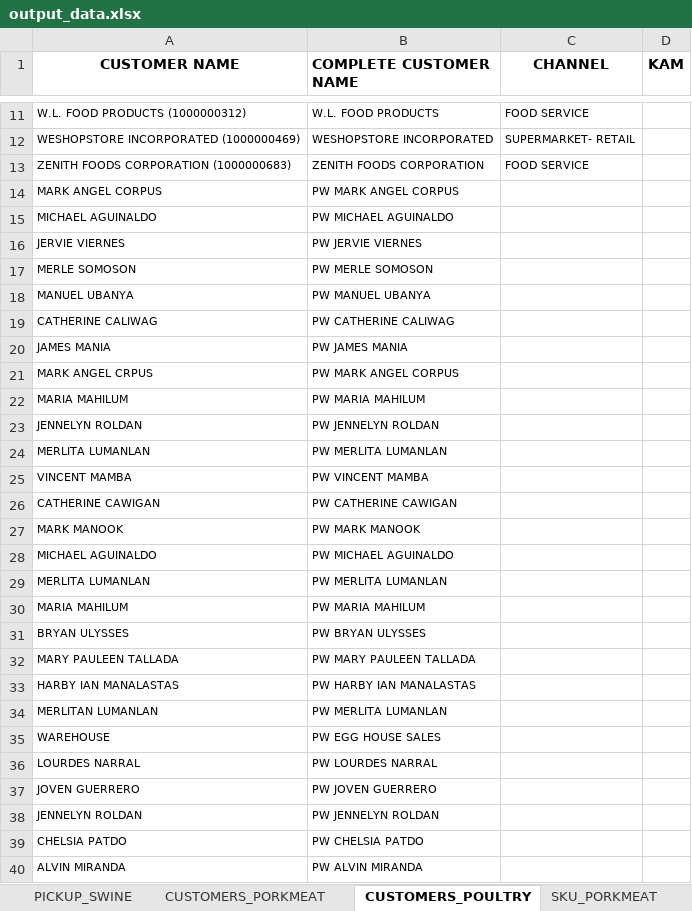
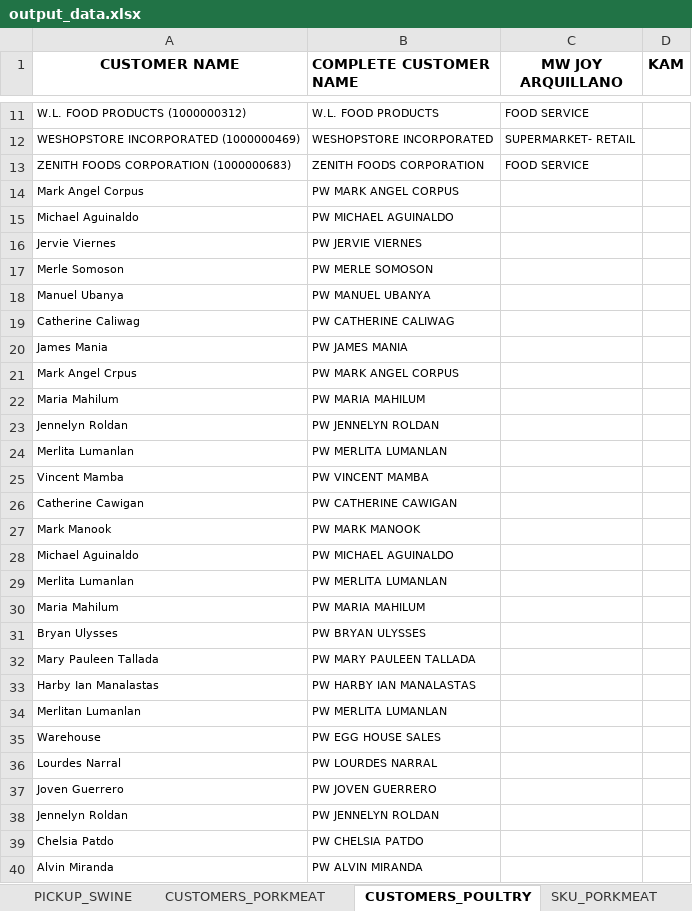
Before and after one commit to darthnihilus0917/customer-capture-tool, an Excel workbook: templates/output_data.xlsx, sheet CUSTOMERS_POULTRY, drawn as a sheet; only a part is shown, gaps mark what is left out; values as stored, in another font and other column widths than the file's, no borders; the diff covers the shown part only; the diff names each change by its address in the sheet, - before the commit and + after, or states it on an @@ line.

```diff
--- a/templates/output_data.xlsx (sheet CUSTOMERS_POULTRY)
+++ b/templates/output_data.xlsx (sheet CUSTOMERS_POULTRY)
-C1: CHANNEL
+C1: MW JOY ARQUILLANO
-A14 (CUSTOMER NAME): MARK ANGEL CORPUS
+A14 (CUSTOMER NAME): Mark Angel Corpus
-A15 (CUSTOMER NAME): MICHAEL AGUINALDO
+A15 (CUSTOMER NAME): Michael Aguinaldo
-A16 (CUSTOMER NAME): JERVIE VIERNES
+A16 (CUSTOMER NAME): Jervie Viernes
-A17 (CUSTOMER NAME): MERLE SOMOSON
+A17 (CUSTOMER NAME): Merle Somoson
-A18 (CUSTOMER NAME): MANUEL UBANYA
+A18 (CUSTOMER NAME): Manuel Ubanya
-A19 (CUSTOMER NAME): CATHERINE CALIWAG
+A19 (CUSTOMER NAME): Catherine Caliwag
-A20 (CUSTOMER NAME): JAMES MANIA
+A20 (CUSTOMER NAME): James Mania
-A21 (CUSTOMER NAME): MARK ANGEL CRPUS
+A21 (CUSTOMER NAME): Mark Angel Crpus
-A22 (CUSTOMER NAME): MARIA MAHILUM
+A22 (CUSTOMER NAME): Maria Mahilum
-A23 (CUSTOMER NAME): JENNELYN ROLDAN
+A23 (CUSTOMER NAME): Jennelyn Roldan
-A24 (CUSTOMER NAME): MERLITA LUMANLAN
+A24 (CUSTOMER NAME): Merlita Lumanlan
-A25 (CUSTOMER NAME): VINCENT MAMBA
+A25 (CUSTOMER NAME): Vincent Mamba
-A26 (CUSTOMER NAME): CATHERINE CAWIGAN
+A26 (CUSTOMER NAME): Catherine Cawigan
-A27 (CUSTOMER NAME): MARK MANOOK
+A27 (CUSTOMER NAME): Mark Manook
-A28 (CUSTOMER NAME): MICHAEL AGUINALDO
+A28 (CUSTOMER NAME): Michael Aguinaldo
-A29 (CUSTOMER NAME): MERLITA LUMANLAN
+A29 (CUSTOMER NAME): Merlita Lumanlan
-A30 (CUSTOMER NAME): MARIA MAHILUM
+A30 (CUSTOMER NAME): Maria Mahilum
-A31 (CUSTOMER NAME): BRYAN ULYSSES
+A31 (CUSTOMER NAME): Bryan Ulysses
-A32 (CUSTOMER NAME): MARY PAULEEN TALLADA
+A32 (CUSTOMER NAME): Mary Pauleen Tallada
-A33 (CUSTOMER NAME): HARBY IAN MANALASTAS
+A33 (CUSTOMER NAME): Harby Ian Manalastas
-A34 (CUSTOMER NAME): MERLITAN LUMANLAN
+A34 (CUSTOMER NAME): Merlitan Lumanlan
-A35 (CUSTOMER NAME): WAREHOUSE
+A35 (CUSTOMER NAME): Warehouse
-A36 (CUSTOMER NAME): LOURDES NARRAL
+A36 (CUSTOMER NAME): Lourdes Narral
-A37 (CUSTOMER NAME): JOVEN GUERRERO
+A37 (CUSTOMER NAME): Joven Guerrero
-A38 (CUSTOMER NAME): JENNELYN ROLDAN
+A38 (CUSTOMER NAME): Jennelyn Roldan
-A39 (CUSTOMER NAME): CHELSIA PATDO
+A39 (CUSTOMER NAME): Chelsia Patdo
-A40 (CUSTOMER NAME): ALVIN MIRANDA
+A40 (CUSTOMER NAME): Alvin Miranda
```
Also changed, not shown: 1 added row and 219 edited cells elsewhere in this sheet, sheet SOTC_POULTRY, sheet PICKUP_POULTRY, sheet CUSTOMERS_PORKMEAT, sheet SKU_PORKMEAT, sheet SKU_SWINE, sheet SWINE, monitoring/output_data.xlsx, 4 other files.
